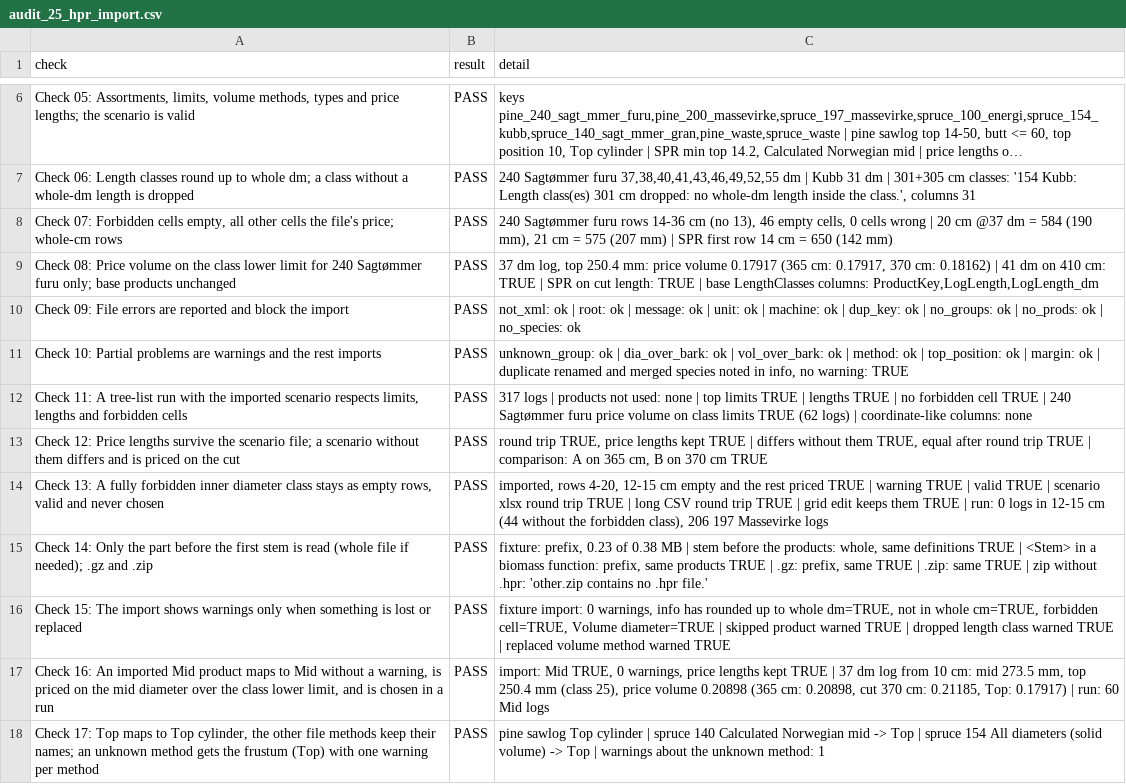
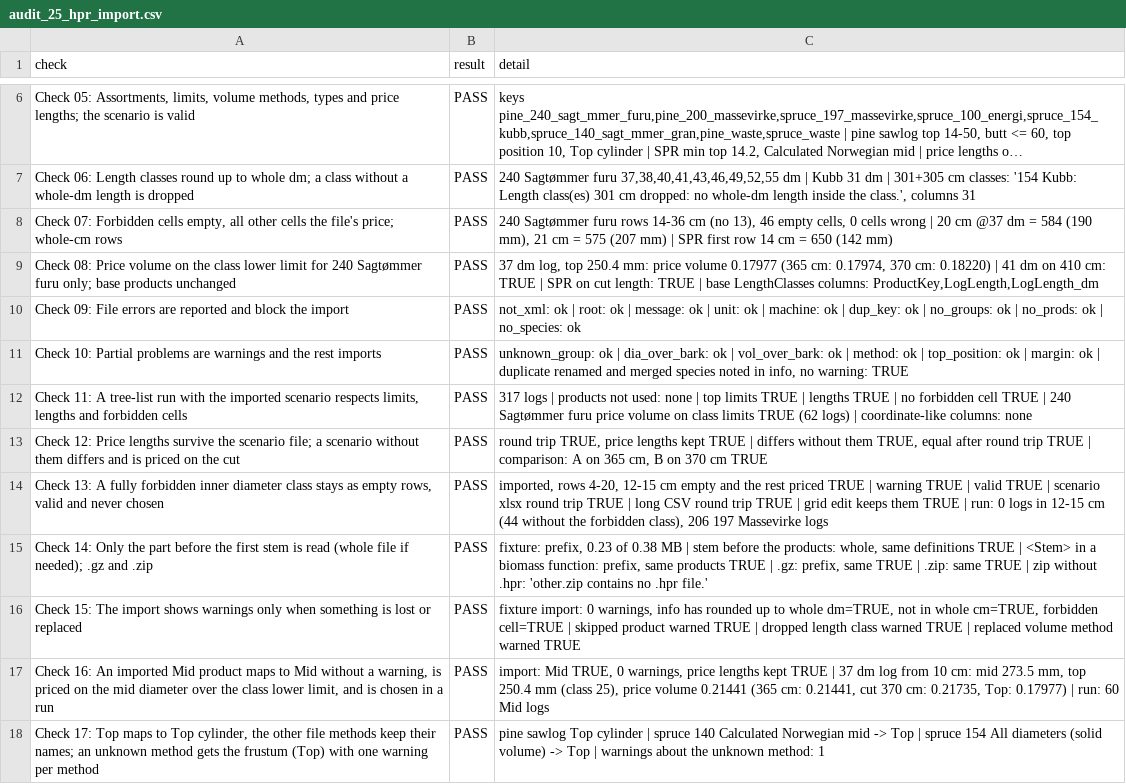
Before and after one commit to SmartForest-no/optBuck, a CSV file: outputs/hpr_import/audit_25_hpr_import.csv, drawn as a sheet; only a part is shown, gaps mark what is left out; long unchanged cells end in ….

Commit message:
Price volume rounding follows each product's VolumeDiameterAdjustment (hidden assortment field, read from .hpr/.pin, written on export, kept in scenario xlsx); tests; audits 24, 25 updated

```diff
--- a/outputs/hpr_import/audit_25_hpr_import.csv
+++ b/outputs/hpr_import/audit_25_hpr_import.csv
@@ -8,3 +8,3 @@ Check 06: Length classes round up to whole dm; a class without a whole-dm length
 "Check 07: Forbidden cells empty, all other cells the file's price; whole-cm rows",PASS,"240 Sagtømmer furu rows 14-36 cm (no 13), 46 empty cells, 0 cells wrong | 20 cm @37 dm = 584 (190 mm), 21 cm = 575 (207 mm) | SPR first row 14 cm = 650 (142 mm)"
-Check 08: Price volume on the class lower limit for 240 Sagtømmer furu only; base products unchanged,PASS,"37 dm log, top 250.4 mm: price volume 0.17917 (365 cm: 0.17917, 370 cm: 0.18162) | 41 dm on 410 cm: TRUE | SPR on cut length: TRUE | base LengthClasses columns: ProductKey,LogLength,LogLength_dm"
+Check 08: Price volume on the class lower limit for 240 Sagtømmer furu only; base products unchanged,PASS,"37 dm log, top 250.4 mm: price volume 0.17977 (365 cm: 0.17974, 370 cm: 0.18220) | 41 dm on 410 cm: TRUE | SPR on cut length: TRUE | base LengthClasses columns: ProductKey,LogLength,LogLength_dm"
 Check 09: File errors are reported and block the import,PASS,not_xml: ok | root: ok | message: ok | unit: ok | machine: ok | dup_key: ok | no_groups: ok | no_prods: ok | no_species: ok
@@ -15,4 +15,4 @@ Check 12: Price lengths survive the scenario file; a scenario without them diffe
 Check 14: Only the part before the first stem is read (whole file if needed); .gz and .zip,PASS,"fixture: prefix, 0.23 of 0.38 MB | stem before the products: whole, same definitions TRUE | <Stem> in a biomass function: prefix, same products TRUE | .gz: prefix, same TRUE | .zip: same TRUE | zip without .hpr: 'other.zip contains no .hpr file.'"
-Check 15: The import shows warnings only when something is lost or replaced,PASS,"fixture import: 0 warnings, info has rounded up to whole dm=TRUE, not in whole cm=TRUE, forbidden cell=TRUE, Volume diameter=TRUE | skipped product warned TRUE | dropped length class warned TRUE | replaced volume method warned TRUE"
-"Check 16: An imported Mid product maps to Mid without a warning, is priced on the mid diameter over the class lower limit, and is chosen in a run",PASS,"import: Mid TRUE, 0 warnings, price lengths kept TRUE | 37 dm log from 10 cm: mid 273.5 mm, top 250.4 mm (class 25), price volume 0.20898 (365 cm: 0.20898, cut 370 cm: 0.21185, Top: 0.17917) | run: 60 Mid logs"
+Check 15: The import shows warnings only when something is lost or replaced,PASS,"fixture import: 0 warnings, info has rounded up to whole dm=TRUE, not in whole cm=TRUE, forbidden cell=TRUE | skipped product warned TRUE | dropped length class warned TRUE | replaced volume method warned TRUE"
+"Check 16: An imported Mid product maps to Mid without a warning, is priced on the mid diameter over the class lower limit, and is chosen in a run",PASS,"import: Mid TRUE, 0 warnings, price lengths kept TRUE | 37 dm log from 10 cm: mid 273.5 mm, top 250.4 mm (class 25), price volume 0.21441 (365 cm: 0.21441, cut 370 cm: 0.21735, Top: 0.17977) | run: 60 Mid logs"
 "Check 17: Top maps to Top cylinder, the other file methods keep their names; an unknown method gets the frustum (Top) with one warning per method",PASS,pine sawlog Top cylinder | spruce 140 Calculated Norwegian mid -> Top | spruce 154 All diameters (solid volume) -> Top | warnings about the unknown method: 1
```
Also changed, not shown: outputs/check/audit_36_bucking_check.csv, outputs/i18n/audit_28_translations.csv, 18 other files.
